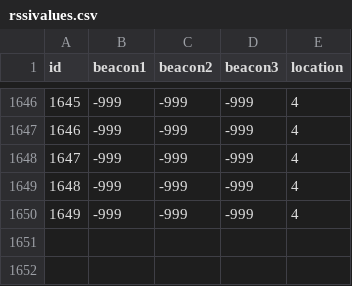
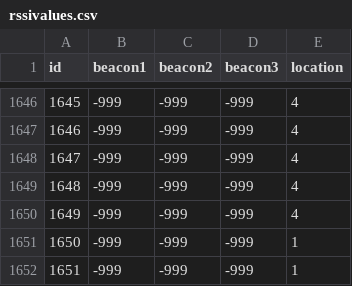
Before and after one commit to ruvice/IoT-Air-Conditioning-Backend, a CSV file: rssivalues.csv, drawn as a sheet; only a part is shown, gaps mark what is left out.

```diff
--- a/rssivalues.csv
+++ b/rssivalues.csv
@@ -1650 +1650,3 @@ id,beacon1,beacon2,beacon3,location
 1649,-999,-999,-999,4
+1650,-999,-999,-999,1
+1651,-999,-999,-999,1
```
Also changed, not shown: 3 other files.
